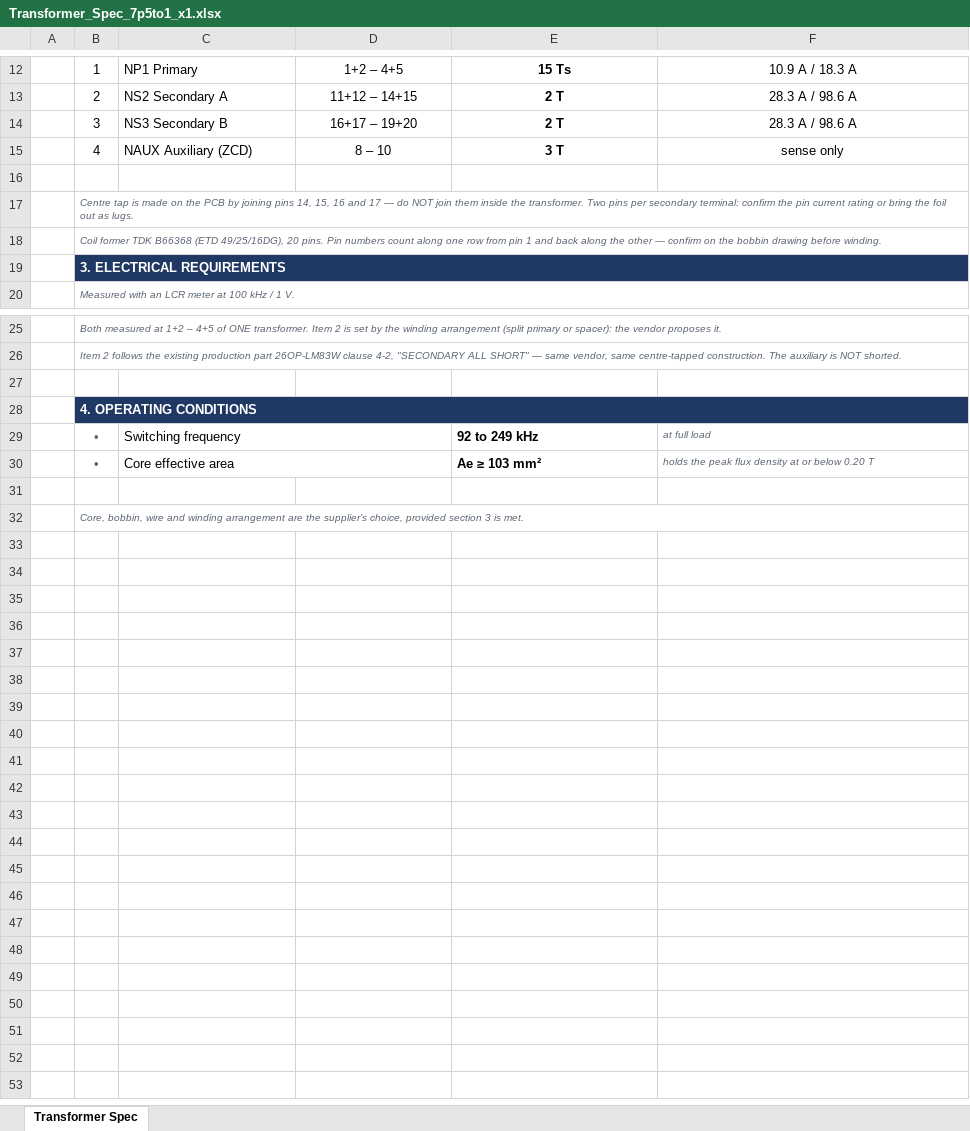
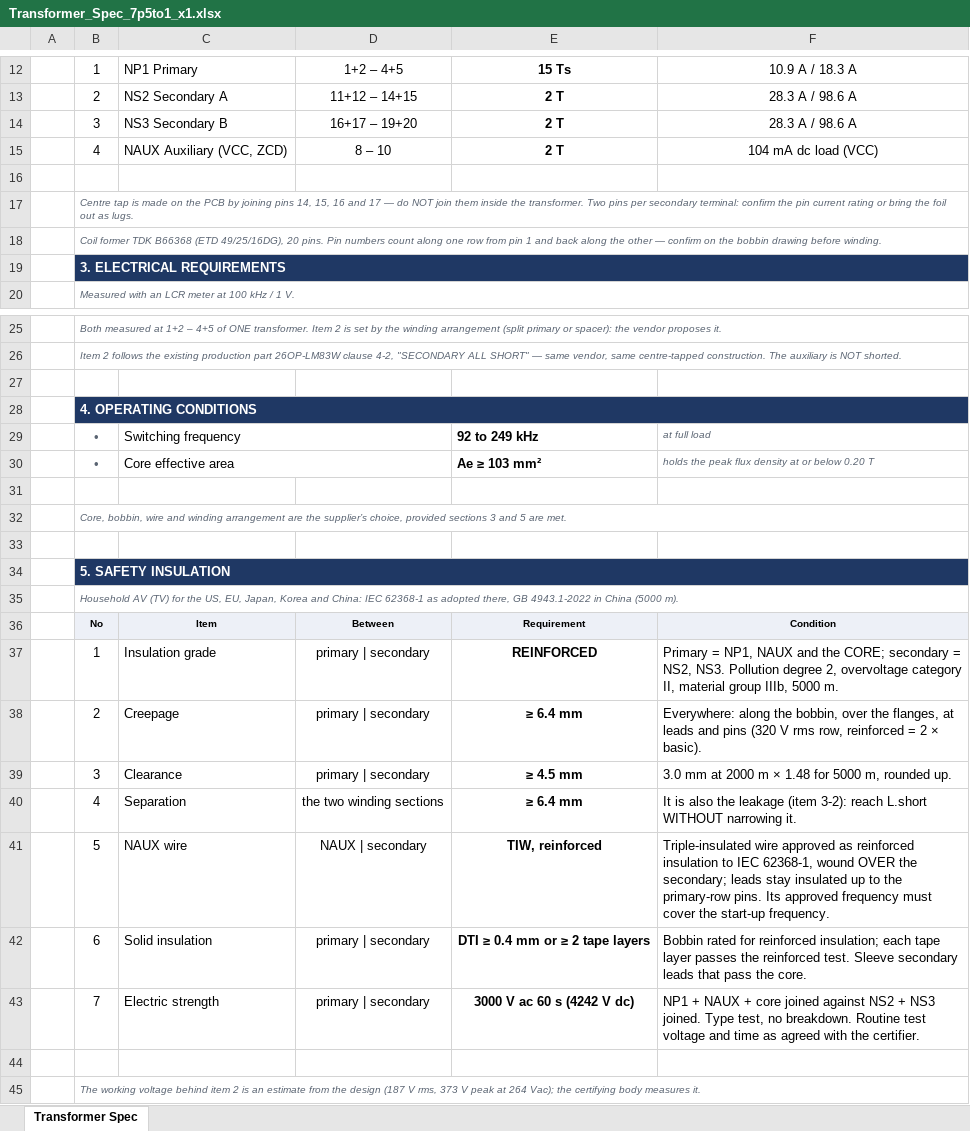
Before and after one commit to yohan924-ops/L6790A-Single-Stage-PFC-LLC-Converter, an Excel workbook: Calculation Excel Sheet/variants/Transformer_Spec_7p5to1_x1.xlsx, sheet Transformer Spec, drawn as a sheet; only a part is shown, gaps mark what is left out; values as stored, in another font and other column widths than the file's, no borders; the diff names each change by its address in the sheet, - before the commit and + after, or states it on an @@ line.

```diff
--- a/Calculation Excel Sheet/variants/Transformer_Spec_7p5to1_x1.xlsx (sheet Transformer Spec)
+++ b/Calculation Excel Sheet/variants/Transformer_Spec_7p5to1_x1.xlsx (sheet Transformer Spec)
-C15: NAUX Auxiliary (ZCD)
+C15: NAUX Auxiliary (VCC, ZCD)
-E15: 3 T
+E15: 2 T
-F15: sense only
+F15: 104 mA dc load (VCC)
-B32: …choice, provided section 3 is met.
+B32: …choice, provided sections 3 and 5 are met.
+row 33: (empty)
+row 34:  | 5. SAFETY INSULATION
+row 35:  | Household AV (TV) for the US, EU, Japan, Korea and China: IEC 62368-1 as adopted there, GB 4943.1-2022 in China (5000 m).
+row 36:  | No | Item | Between | Requirement | Condition
+row 37:  | 1 | Insulation grade | primary | secondary | REINFORCED | Primary = NP1, NAUX and the CORE; secondary = NS2, NS3. Pollution degree 2, overvoltage category II, material group IIIb, 5000 m.
+row 38:  | 2 | Creepage | primary | secondary | ≥ 6.4 mm | Everywhere: along the bobbin, over the flanges, at leads and pins (320 V rms row, reinforced = 2 × basic).
+row 39:  | 3 | Clearance | primary | secondary | ≥ 4.5 mm | 3.0 mm at 2000 m × 1.48 for 5000 m, rounded up.
+row 40:  | 4 | Separation | the two winding sections | ≥ 6.4 mm | It is also the leakage (item 3-2): reach L.short WITHOUT narrowing it.
+row 41:  | 5 | NAUX wire | NAUX | secondary | TIW, reinforced | Triple-insulated wire approved as reinforced insulation to IEC 62368-1, wound OVER the secondary; leads stay insulated up to the primary-row pins. Its approved frequency must cover the start-up frequency.
+row 42:  | 6 | Solid insulation | primary | secondary | DTI ≥ 0.4 mm or ≥ 2 tape layers | Bobbin rated for reinforced insulation; each tape layer passes the reinforced test. Sleeve secondary leads that pass the core.
+row 43:  | 7 | Electric strength | primary | secondary | 3000 V ac 60 s (4242 V dc) | NP1 + NAUX + core joined against NS2 + NS3 joined. Type test, no breakdown. Routine test voltage and time as agreed with the certifier.
+row 44: (empty)
+row 45:  | The working voltage behind item 2 is an estimate from the design (187 V rms, 373 V peak at 264 Vac); the certifying body measures it.
```
Also changed, not shown: Calculation Excel Sheet/L6790_spreadsheet_r1_0_corrected_rev0_6.xlsx, Calculation Excel Sheet/variants/L6790_workbook_6to1.xlsx, 27 other files.
